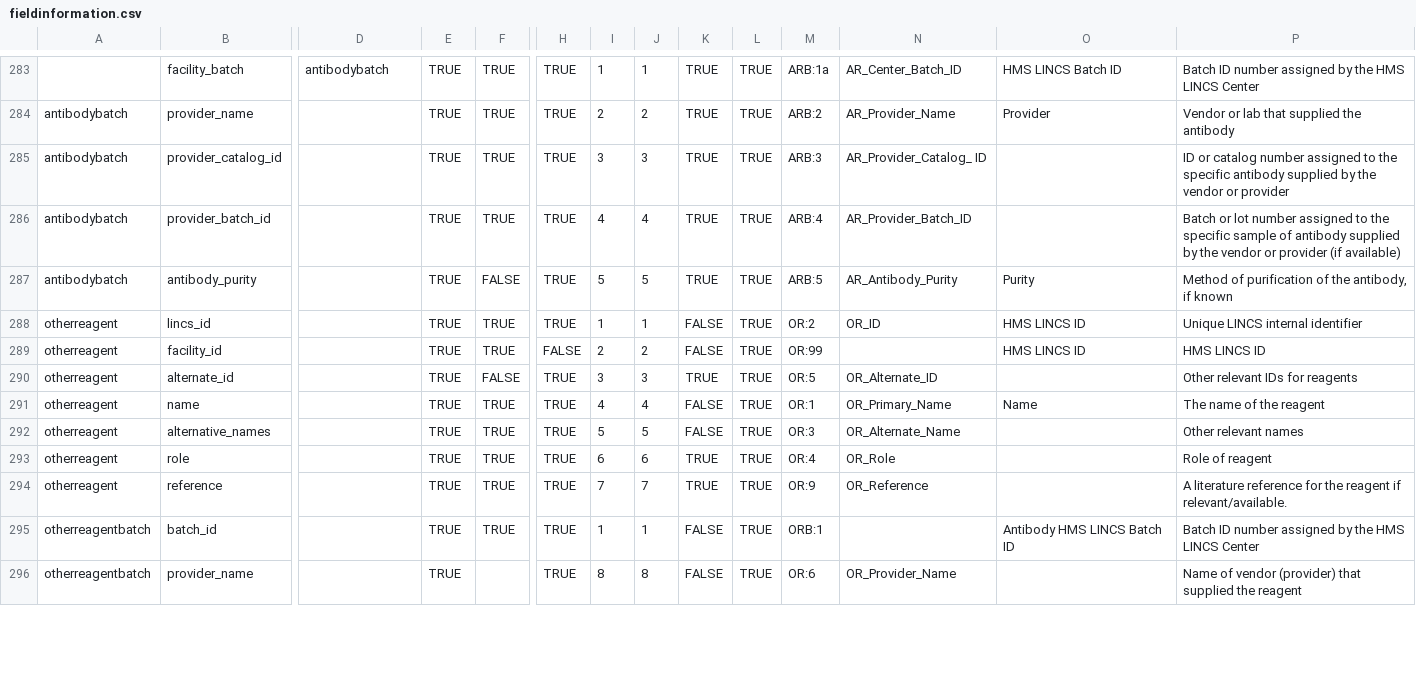
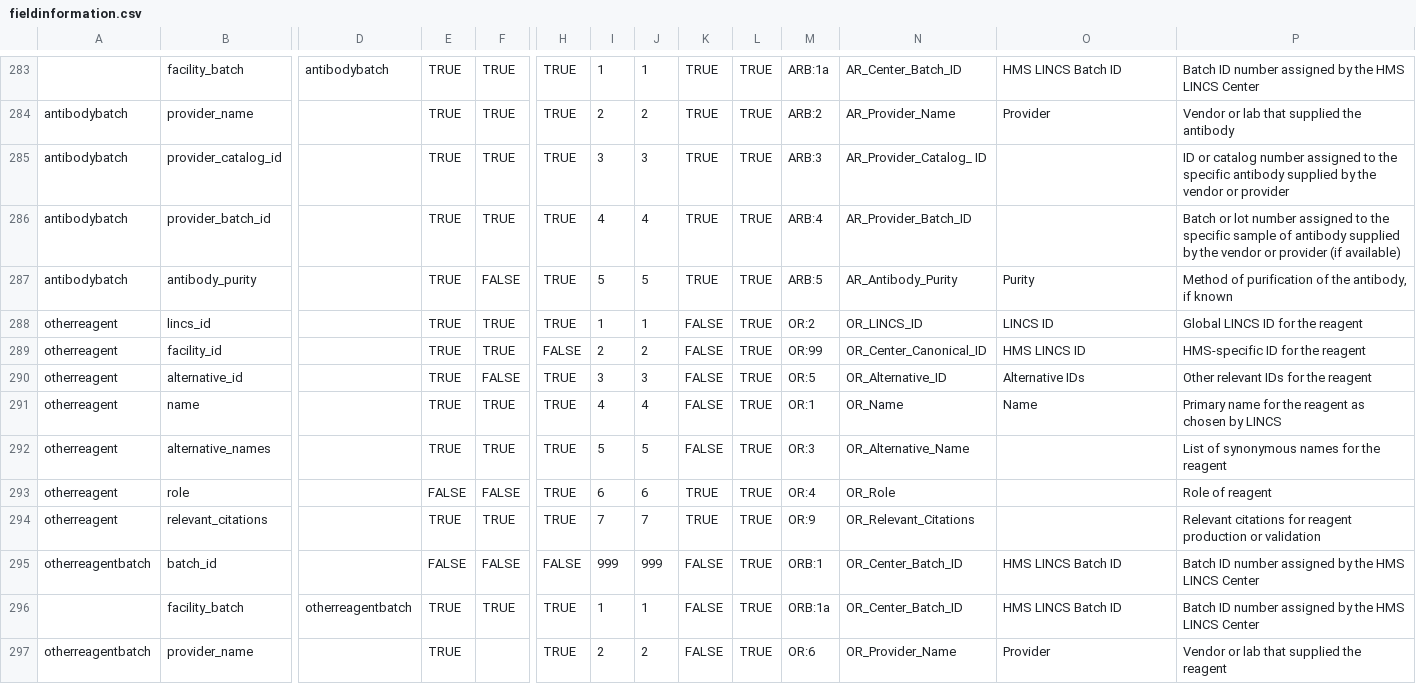
Before and after one commit to hmslincs/hmslincs, a CSV file: django/db/fieldinformation.csv, drawn as a sheet; only a part is shown, gaps mark what is left out; addresses are those after the commit; rows hold the shown columns only; the diff covers the shown part only; the diff names each change by its address in the sheet, - before the commit and + after, or states it on an @@ line.

Commit message:
other reagent updates: - field updates - batches

```diff
--- a/django/db/fieldinformation.csv
+++ b/django/db/fieldinformation.csv
-N288: OR_ID
+N288: OR_LINCS_ID
-O288: HMS LINCS ID
+O288: LINCS ID
-P288: Unique LINCS internal identifier
+P288: Global LINCS ID for the reagent
-N289: (empty)
+N289: OR_Center_Canonical_ID
-P289: HMS LINCS ID
+P289: HMS-specific ID for the reagent
-B290: alternate_id
+B290: alternative_id
-K290: TRUE
+K290: FALSE
-N290: OR_Alternate_ID
+N290: OR_Alternative_ID
-O290: (empty)
+O290: Alternative IDs
-P290: Other relevant IDs for reagents
+P290: Other relevant IDs for the reagent
-N291: OR_Primary_Name
+N291: OR_Name
-P291: The name of the reagent
+P291: Primary name for the reagent as chosen by LINCS
-N292: OR_Alternate_Name
+N292: OR_Alternative_Name
-P292: Other relevant names
+P292: List of synonymous names for the reagent
-E293: TRUE
+E293: FALSE
-F293: TRUE
+F293: FALSE
-B294: reference
+B294: relevant_citations
-N294: OR_Reference
+N294: OR_Relevant_Citations
-P294: A literature reference for the reagent if relevant/available.
+P294: Relevant citations for reagent production or validation
-E295: TRUE
+E295: FALSE
-F295: TRUE
+F295: FALSE
-H295: TRUE
+H295: FALSE
-I295: 1
+I295: 999
-J295: 1
+J295: 999
-N295: (empty)
+N295: OR_Center_Batch_ID
-O295: Antibody HMS LINCS Batch ID
+O295: HMS LINCS Batch ID
+row 296:  | facility_batch | otherreagentbatch | TRUE | TRUE | TRUE | 1 | 1 | FALSE | TRUE | ORB:1a | OR_Center_Batch_ID | HMS LINCS Batch ID | Batch ID number assigned by the HMS LINCS Center
-I297: 8
+I297: 2
-J297: 8
+J297: 2
-O297: (empty)
+O297: Provider
-P297: Name of vendor (provider) that supplied the reagent
+P297: Vendor or lab that supplied the reagent
```
Also changed, not shown: 9 edited cells elsewhere in this file, 11 other files.
